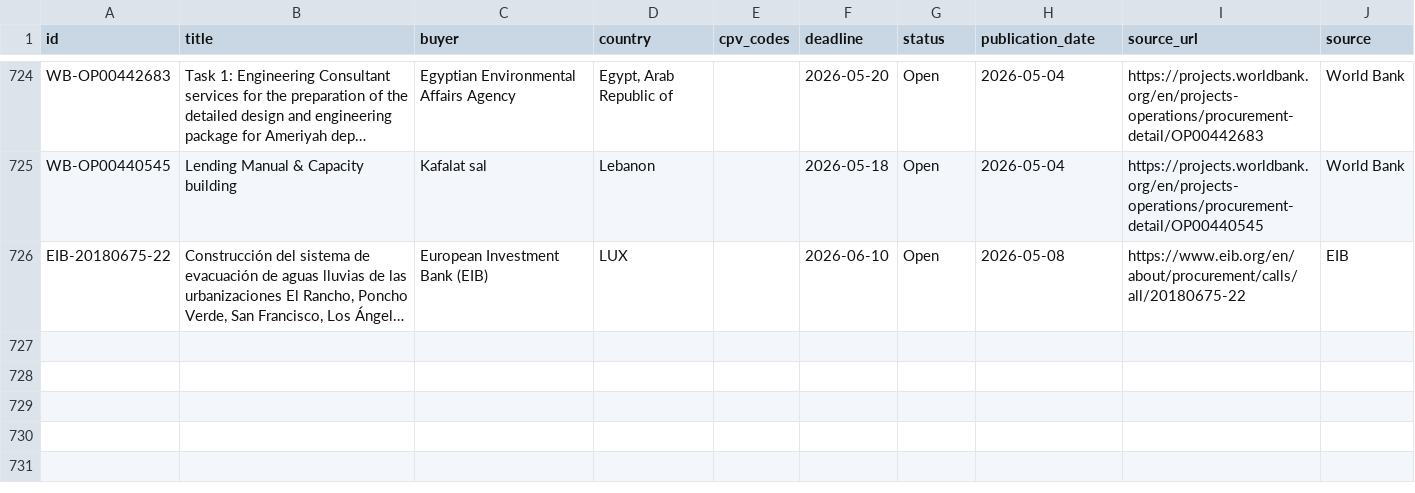
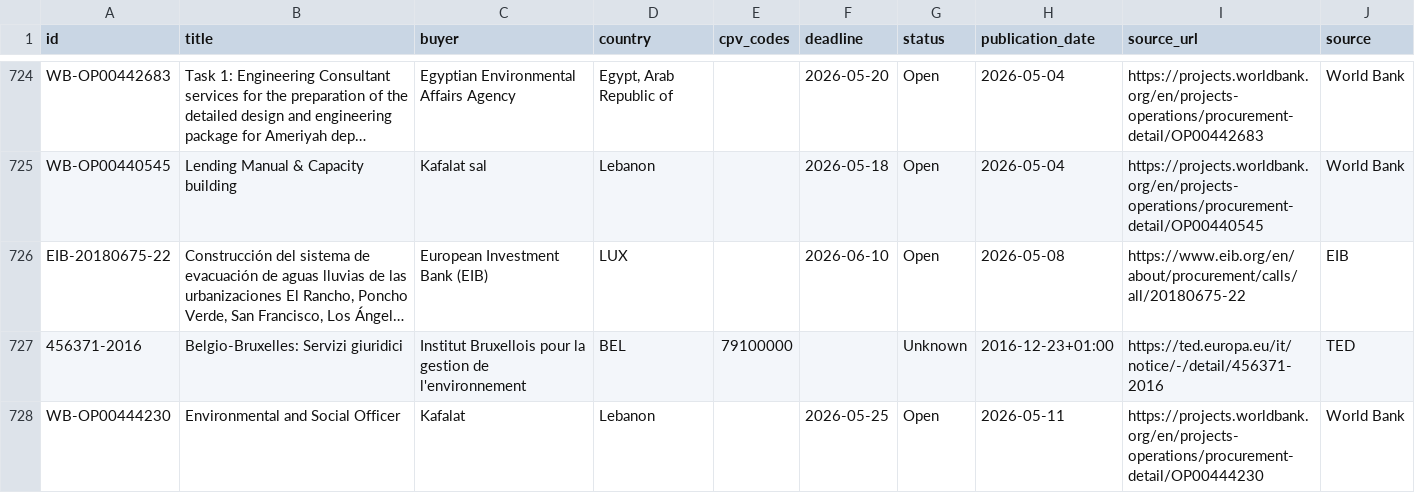
Before and after one commit to wodka2000/bei-tender-agent, a CSV file: output/tenders.csv, drawn as a sheet; only a part is shown, gaps mark what is left out; long unchanged cells end in …; the diff names each change by its address in the sheet, - before the commit and + after, or states it on an @@ line.

```diff
--- a/output/tenders.csv
+++ b/output/tenders.csv
+row 727: 456371-2016 | Belgio-Bruxelles: Servizi giuridici | Institut Bruxellois pour la gestion de l'environnement | BEL | 79100000 |  | Unknown | 2016-12-23+01:00 | https://ted.europa.eu/it/notice/-/detail/456371-2016 | TED
+row 728: WB-OP00444230 | Environmental and Social Officer | Kafalat | Lebanon |  | 2026-05-25 | Open | 2026-05-11 | https://projects.worldbank.org/en/projects-operations/procurement-detail/OP00444230 | World Bank
```
Also changed, not shown: 1 other file.
